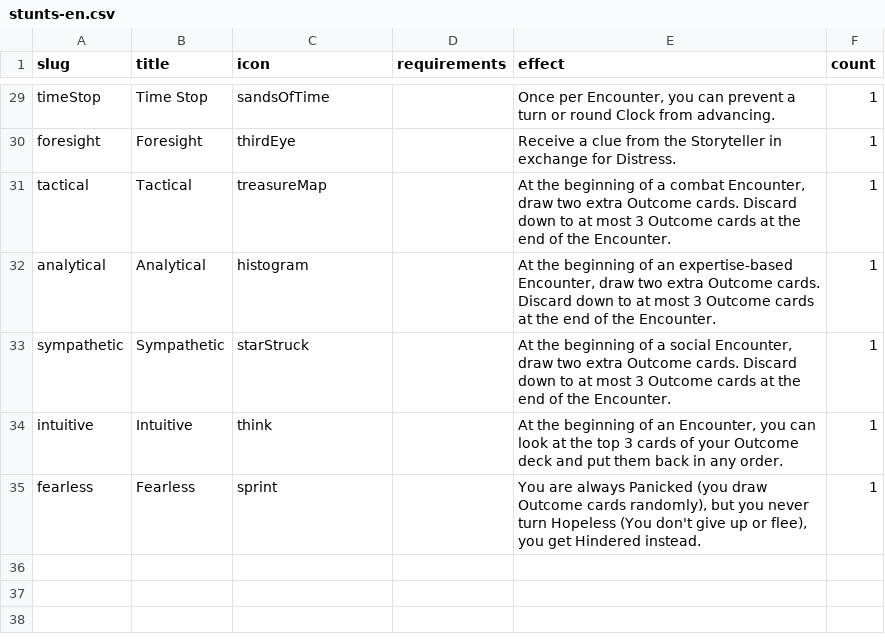
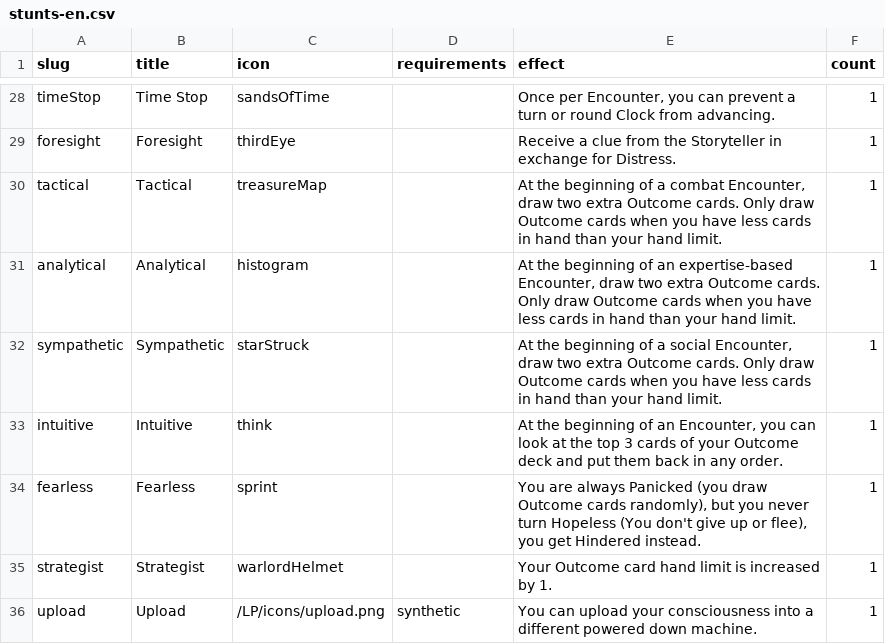
Before and after one commit to tomasreichmann/board-game-prototypes, a CSV file: src/prototypes/kick-ass-cards/data/stunts-en.csv, drawn as a sheet; only a part is shown, gaps mark what is left out; the diff covers the shown part only.

```diff
--- a/src/prototypes/kick-ass-cards/data/stunts-en.csv
+++ b/src/prototypes/kick-ass-cards/data/stunts-en.csv
@@ -30,6 +29,8 @@
 "foresight","Foresight","thirdEye",,"Receive a clue from the Storyteller in exchange for Distress.",1
-"tactical","Tactical","treasureMap",,"At the beginning of a combat Encounter, draw two extra Outcome cards. Discard down to at most 3 Outcome cards at the end of the Encounter.",1
-"analytical","Analytical","histogram",,"At the beginning of an expertise-based Encounter, draw two extra Outcome cards. Discard down to at most 3 Outcome cards at the end of the Encounter.",1
-"sympathetic","Sympathetic","starStruck",,"At the beginning of a social Encounter, draw two extra Outcome cards. Discard down to at most 3 Outcome cards at the end of the Encounter.",1
+"tactical","Tactical","treasureMap",,"At the beginning of a combat Encounter, draw two extra Outcome cards. Only draw Outcome cards when you have less cards in hand than your hand limit.",1
+"analytical","Analytical","histogram",,"At the beginning of an expertise-based Encounter, draw two extra Outcome cards. Only draw Outcome cards when you have less cards in hand than your hand limit.",1
+"sympathetic","Sympathetic","starStruck",,"At the beginning of a social Encounter, draw two extra Outcome cards. Only draw Outcome cards when you have less cards in hand than your hand limit.",1
 "intuitive","Intuitive","think",,"At the beginning of an Encounter, you can look at the top 3 cards of your Outcome deck and put them back in any order.",1
 "fearless","Fearless","sprint",,"You are always Panicked (you draw Outcome cards randomly), but you never turn Hopeless (You don't give up or flee), you get Hindered instead.",1
+"strategist","Strategist","warlordHelmet",,"Your Outcome card hand limit is increased by 1.",1
+"upload","Upload","/LP/icons/upload.png",synthetic,"You can upload your consciousness into a different powered down machine.",1
```
Also changed, not shown: 1 added row, 2 removed rows, 1 moved row and 10 edited cells elsewhere in this file, src/prototypes/kick-ass-cards/data/effects.csv, src/prototypes/kick-ass-cards/data/stunts.csv, 44 other files.
